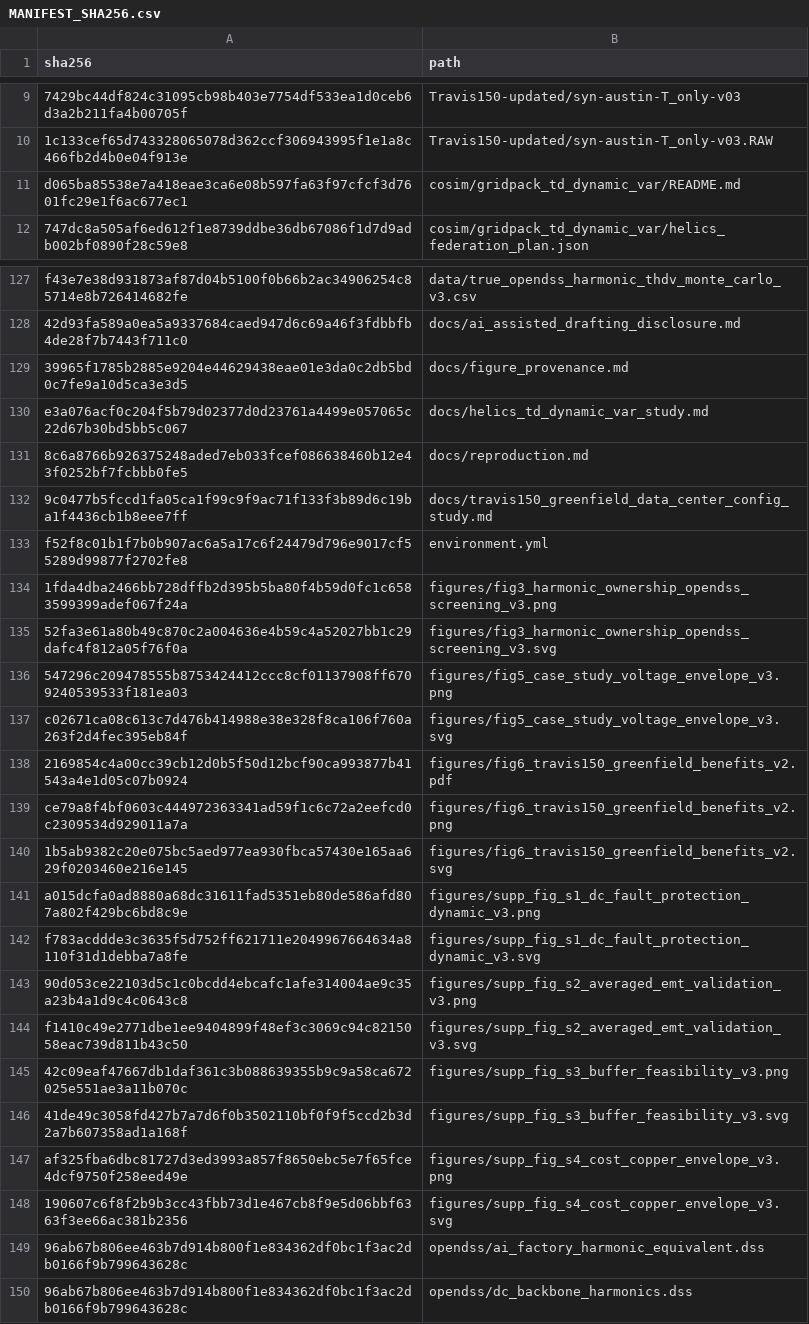
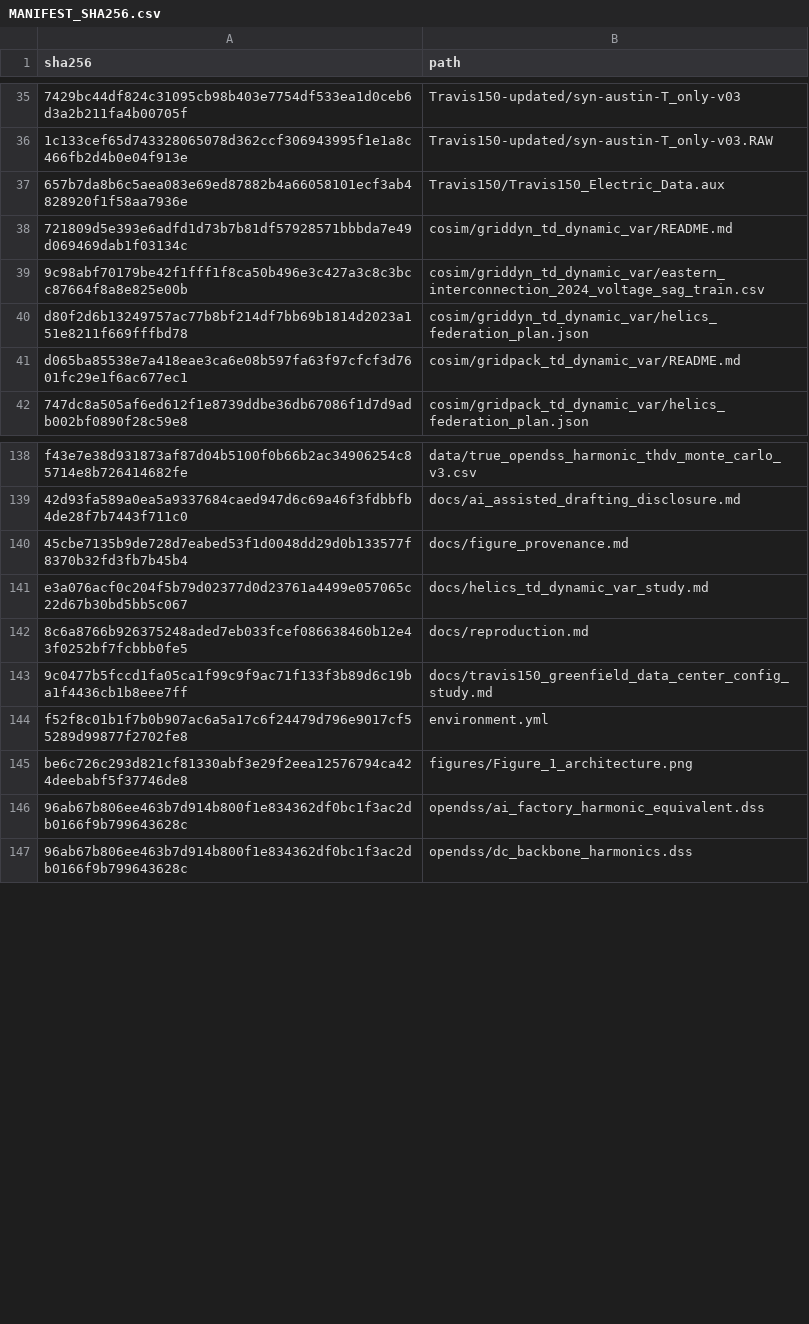
Before and after one commit to SavannahY/dc-ai-factory-backbone-reproducibility, a CSV file: MANIFEST_SHA256.csv, drawn as a sheet; only a part is shown, gaps mark what is left out; removed rows and columns are numbered as before the commit, all else as after; the diff covers the shown part only; the diff names each change by its address in the sheet, - before the commit and + after, or states it on an @@ line.

Commit message:
Use final figure filenames

```diff
--- a/MANIFEST_SHA256.csv
+++ b/MANIFEST_SHA256.csv
@@ row 93 moved to row 37: 657b7da8b6c5aea083e69ed87882b4a66058101e… @@
@@ row 94 moved to row 38: 721809d5e393e6adfd1d73b7b81df57928571bbb… @@
@@ row 95 moved to row 39: 9c98abf70179be42f1fff1f8ca50b496e3c427a3… @@
@@ row 96 moved to row 40: d80f2d6b13249757ac77b8bf214df7bb69b1814d… @@
-A140 (sha256): 39965f1785b2885e9204e44629438eae01e3da0c2db5bd0c7fe9a10d5ca3e3d5
+A140 (sha256): 45cbe7135b9de728d7eabed53f1d0048dd29d0b133577f8370b32fd3fb7b45b4
-row 134: 1fda4dba2466bb728dffb2d395b5ba80f4b59d0fc1c6583599399adef067f24a | figures/fig3_harmonic_ownership_opendss_screening_v3.png
-row 135: 52fa3e61a80b49c870c2a004636e4b59c4a52027bb1c29dafc4f812a05f76f0a | figures/fig3_harmonic_ownership_opendss_screening_v3.svg
-row 136: 547296c209478555b8753424412ccc8cf01137908ff6709240539533f181ea03 | figures/fig5_case_study_voltage_envelope_v3.png
-row 137: c02671ca08c613c7d476b414988e38e328f8ca106f760a263f2d4fec395eb84f | figures/fig5_case_study_voltage_envelope_v3.svg
-row 138: 2169854c4a00cc39cb12d0b5f50d12bcf90ca993877b41543a4e1d05c07b0924 | figures/fig6_travis150_greenfield_benefits_v2.pdf
-row 139: ce79a8f4bf0603c444972363341ad59f1c6c72a2eefcd0c2309534d929011a7a | figures/fig6_travis150_greenfield_benefits_v2.png
-row 140: 1b5ab9382c20e075bc5aed977ea930fbca57430e165aa629f0203460e216e145 | figures/fig6_travis150_greenfield_benefits_v2.svg
-row 141: a015dcfa0ad8880a68dc31611fad5351eb80de586afd807a802f429bc6bd8c9e | figures/supp_fig_s1_dc_fault_protection_dynamic_v3.png
-row 142: f783acddde3c3635f5d752ff621711e2049967664634a8110f31d1debba7a8fe | figures/supp_fig_s1_dc_fault_protection_dynamic_v3.svg
-row 143: 90d053ce22103d5c1c0bcdd4ebcafc1afe314004ae9c35a23b4a1d9c4c0643c8 | figures/supp_fig_s2_averaged_emt_validation_v3.png
-row 144: f1410c49e2771dbe1ee9404899f48ef3c3069c94c8215058eac739d811b43c50 | figures/supp_fig_s2_averaged_emt_validation_v3.svg
-row 145: 42c09eaf47667db1daf361c3b088639355b9c9a58ca672025e551ae3a11b070c | figures/supp_fig_s3_buffer_feasibility_v3.png
-row 146: 41de49c3058fd427b7a7d6f0b3502110bf0f9f5ccd2b3d2a7b607358ad1a168f | figures/supp_fig_s3_buffer_feasibility_v3.svg
-row 147: af325fba6dbc81727d3ed3993a857f8650ebc5e7f65fce4dcf9750f258eed49e | figures/supp_fig_s4_cost_copper_envelope_v3.png
-row 148: 190607c6f8f2b9b3cc43fbb73d1e467cb8f9e5d06bbf6363f3ee66ac381b2356 | figures/supp_fig_s4_cost_copper_envelope_v3.svg
@@ row 78 moved to row 145: be6c726c293d821cf81330abf3e29f2eea125767… @@
```
Also changed, not shown: 20 added rows, 5 removed rows, 16 moved rows and 2 edited cells elsewhere in this file, 24 other files.
